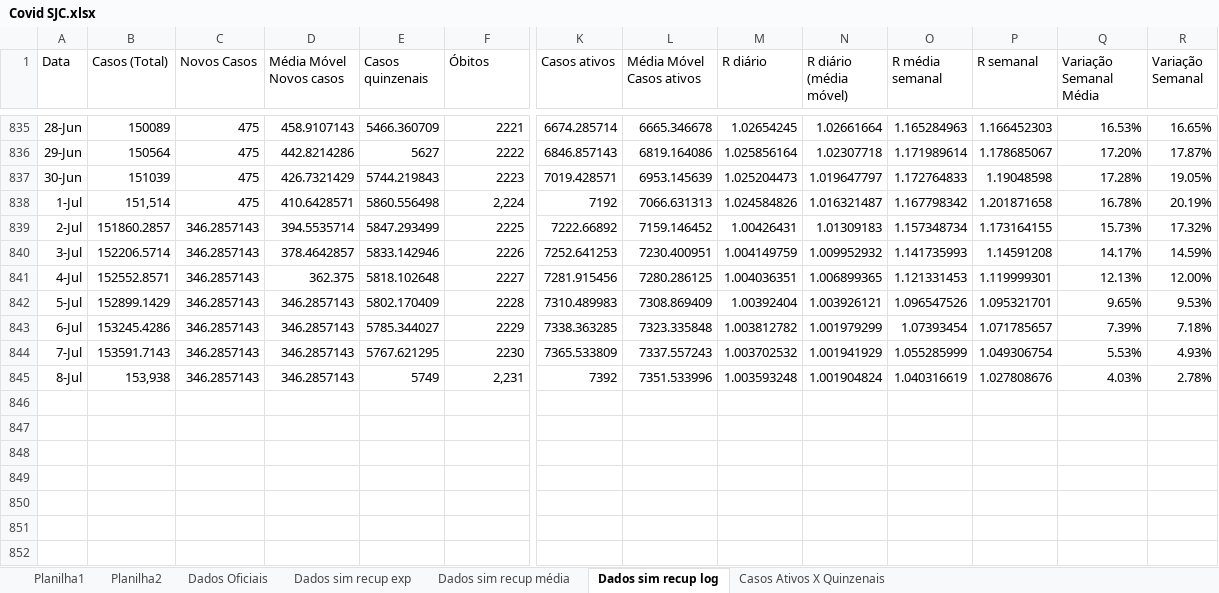
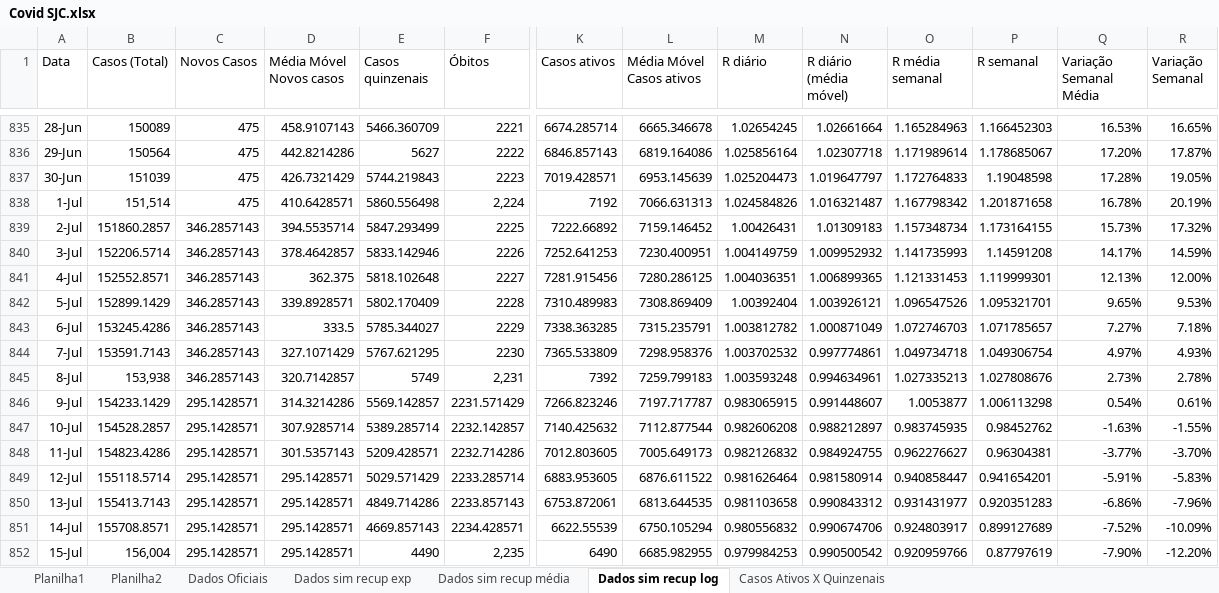
Before and after one commit to celsorosajr/Covid-SJC, an Excel workbook: Covid SJC.xlsx, sheet Dados sim recup log, drawn as a sheet; only a part is shown, gaps mark what is left out; values as stored, in another font and other column widths than the file's, no borders; charts and pictures not drawn; rows hold the shown columns only; the diff names each change by its address in the sheet, - before the commit and + after, or states it on an @@ line.

Commit message:
Update 2022-07-15 17:45

```diff
--- a/Covid SJC.xlsx (sheet Dados sim recup log)
+++ b/Covid SJC.xlsx (sheet Dados sim recup log)
-D842 (Média Móvel Novos casos): 346.2857143
+D842 (Média Móvel Novos casos): 339.8928571
-D843 (Média Móvel Novos casos): 346.2857143
+D843 (Média Móvel Novos casos): 333.5
-L843 (Média Móvel Casos ativos): 7323.335848
+L843 (Média Móvel Casos ativos): 7315.235791
-N843 (R diário (média móvel)): 1.001979299
+N843 (R diário (média móvel)): 1.000871049
-O843 (R média semanal): 1.07393454
+O843 (R média semanal): 1.072746703
-Q843 (Variação Semanal Média): 7.39%
+Q843 (Variação Semanal Média): 7.27%
-D844 (Média Móvel Novos casos): 346.2857143
+D844 (Média Móvel Novos casos): 327.1071429
-L844 (Média Móvel Casos ativos): 7337.557243
+L844 (Média Móvel Casos ativos): 7298.958376
-N844 (R diário (média móvel)): 1.001941929
+N844 (R diário (média móvel)): 0.997774861
-O844 (R média semanal): 1.055285999
+O844 (R média semanal): 1.049734718
-Q844 (Variação Semanal Média): 5.53%
+Q844 (Variação Semanal Média): 4.97%
-D845 (Média Móvel Novos casos): 346.2857143
+D845 (Média Móvel Novos casos): 320.7142857
-L845 (Média Móvel Casos ativos): 7351.533996
+L845 (Média Móvel Casos ativos): 7259.799183
-N845 (R diário (média móvel)): 1.001904824
+N845 (R diário (média móvel)): 0.994634961
-O845 (R média semanal): 1.040316619
+O845 (R média semanal): 1.027335213
-Q845 (Variação Semanal Média): 4.03%
+Q845 (Variação Semanal Média): 2.73%
+row 846: 9-Jul | 154233.1429 | 295.1428571 | 314.3214286 | 5569.142857 | 2231.571429 | 7266.823246 | 7197.717787 | 0.983065915 | 0.991448607 | 1.0053877 | 1.006113298 | 0.54% | 0.61%
+row 847: 10-Jul | 154528.2857 | 295.1428571 | 307.9285714 | 5389.285714 | 2232.142857 | 7140.425632 | 7112.877544 | 0.982606208 | 0.988212897 | 0.983745935 | 0.98452762 | -1.63% | -1.55%
+row 848: 11-Jul | 154823.4286 | 295.1428571 | 301.5357143 | 5209.428571 | 2232.714286 | 7012.803605 | 7005.649173 | 0.982126832 | 0.984924755 | 0.962276627 | 0.96304381 | -3.77% | -3.70%
+row 849: 12-Jul | 155118.5714 | 295.1428571 | 295.1428571 | 5029.571429 | 2233.285714 | 6883.953605 | 6876.611522 | 0.981626464 | 0.981580914 | 0.940858447 | 0.941654201 | -5.91% | -5.83%
+row 850: 13-Jul | 155413.7143 | 295.1428571 | 295.1428571 | 4849.714286 | 2233.857143 | 6753.872061 | 6813.644535 | 0.981103658 | 0.990843312 | 0.931431977 | 0.920351283 | -6.86% | -7.96%
+row 851: 14-Jul | 155708.8571 | 295.1428571 | 295.1428571 | 4669.857143 | 2234.428571 | 6622.55539 | 6750.105294 | 0.980556832 | 0.990674706 | 0.924803917 | 0.899127689 | -7.52% | -10.09%
+row 852: 15-Jul | 156,004 | 295.1428571 | 295.1428571 | 4490 | 2,235 | 6490 | 6685.982955 | 0.979984253 | 0.990500542 | 0.920959766 | 0.87797619 | -7.90% | -12.20%
```
Also changed, not shown: charts or pictures.
